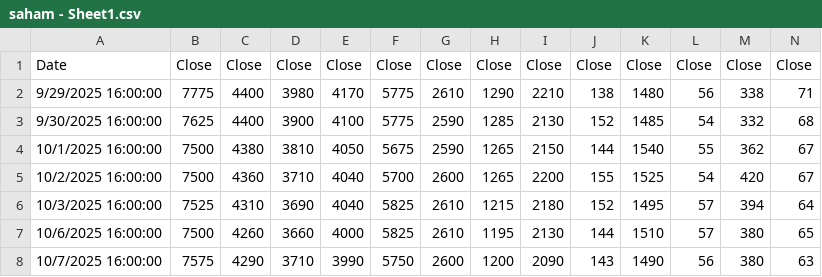
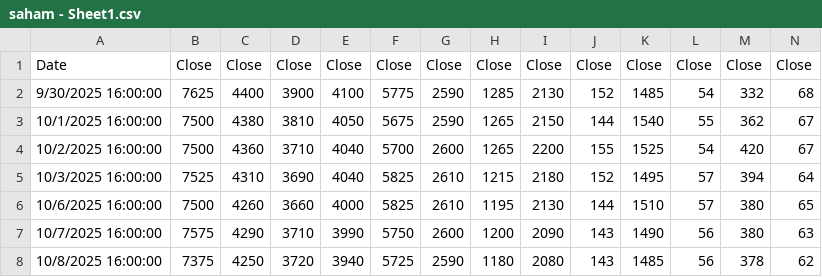
Before and after one commit to wlmyaps/kurs, a CSV file: saham - Sheet1.csv, drawn as a sheet; only a part is shown; the shorter side is filled out with more unchanged rows; removed rows and columns are numbered as before the commit, all else as after; rows hold the shown columns only; the diff covers the shown part only; the diff names each change by its address in the sheet, - before the commit and + after, or states it on an @@ line.

```diff
--- a/saham - Sheet1.csv
+++ b/saham - Sheet1.csv
-row 2: 9/29/2025 16:00:00 | 7775 | 4400 | 3980 | 4170 | 5775 | 2610 | 1290 | 2210 | 138 | 1480 | 56 | 338 | 71
```
Also changed, not shown: 1 added row and 82 edited cells elsewhere in this file, 1 other file.
